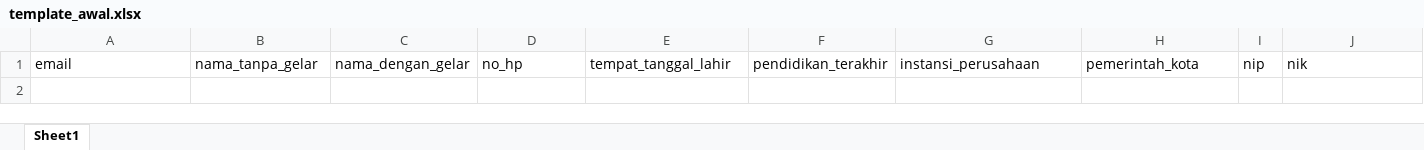
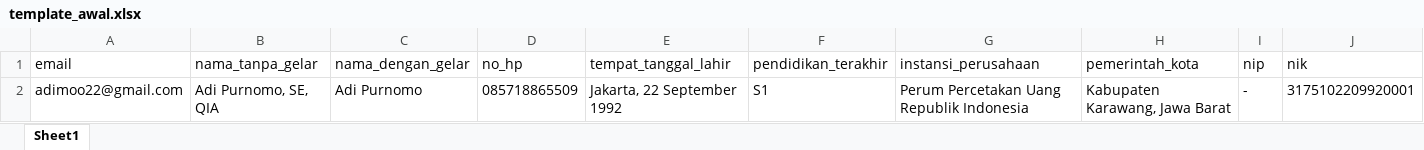
Before and after one commit to lpknorg/membership_lpkn, an Excel workbook: public/excel/format_pbj/template_awal.xlsx, sheet Sheet1, drawn as a sheet; only a part is shown; values as stored, in another font and other column widths than the file's, no borders; rows hold the shown columns only; the diff names each change by its address in the sheet, - before the commit and + after, or states it on an @@ line.

```diff
--- a/public/excel/format_pbj/template_awal.xlsx (sheet Sheet1)
+++ b/public/excel/format_pbj/template_awal.xlsx (sheet Sheet1)
+row 2: adimoo22@gmail.com | Adi Purnomo, SE, QIA | Adi Purnomo | 085718865509 | Jakarta, 22 September 1992 | S1 | Perum Percetakan Uang Republik Indonesia | Kabupaten Karawang, Jawa Barat | - | 3175102209920001
```
Also changed, not shown: 5 other files.
